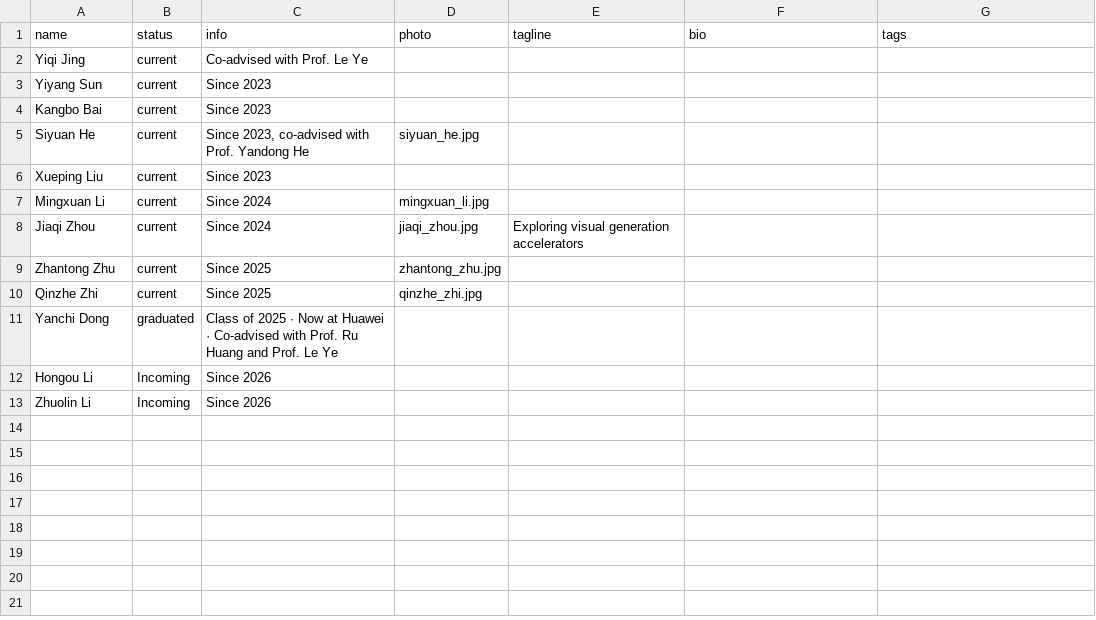
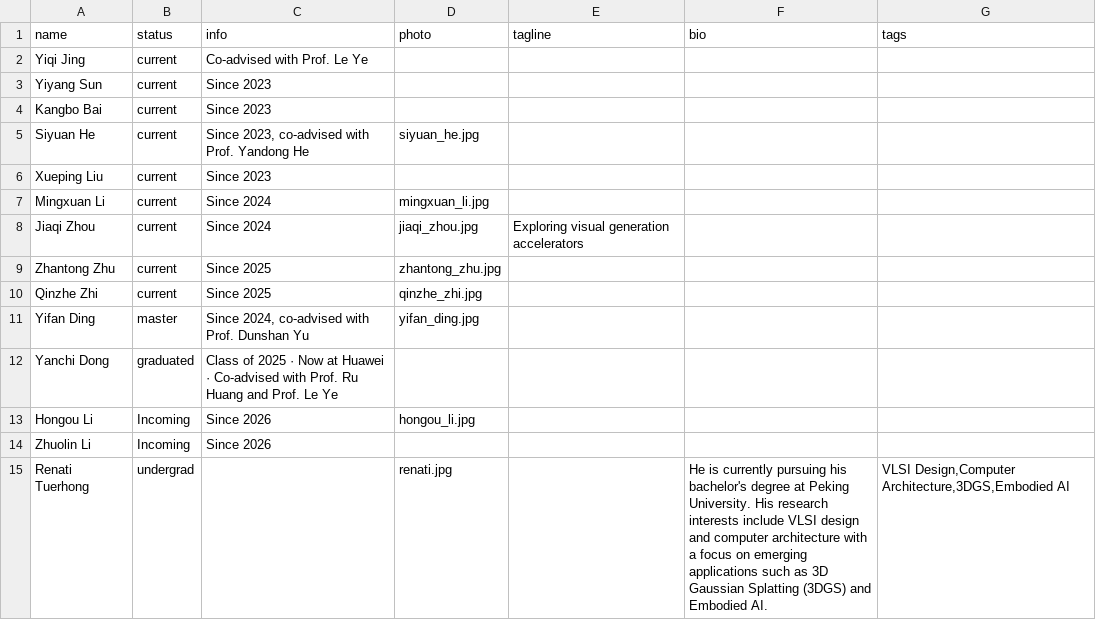
Before and after one commit to pku-pacific-lab/pku-pacific-lab.github.io, a CSV file: data/students.csv, drawn as a sheet.

Commit message:
Add new team members and unify card styles
- Add Yifan Ding (master), Hongou Li (incoming) photos
- Add Renati Tuerhong (undergraduate researcher) with photo and bio
- Add Current Master Students and Undergraduate Researchers sections
- Unify all member cards to same style
- Exclude original_image from repo

```diff
--- a/data/students.csv
+++ b/data/students.csv
@@ -10,4 +10,6 @@ Zhantong Zhu,current,Since 2025,zhantong_zhu.jpg,,,
 Qinzhe Zhi,current,Since 2025,qinzhe_zhi.jpg,,,
+Yifan Ding,master,"Since 2024, co-advised with Prof. Dunshan Yu",yifan_ding.jpg,,,
 Yanchi Dong,graduated,Class of 2025 · Now at Huawei · Co-advised with Prof. Ru Huang and Prof. Le Ye,,,,
-Hongou Li,Incoming,Since 2026,,,,
+Hongou Li,Incoming,Since 2026,hongou_li.jpg,,,
 Zhuolin Li,Incoming,Since 2026,,,,
+Renati Tuerhong,undergrad,,renati.jpg,,He is currently pursuing his bachelor's degree at Peking University. His research interests include VLSI design and computer architecture with a focus on emerging applications such as 3D Gaussian Splatting (3DGS) and Embodied AI.,"VLSI Design,Computer Architecture,3DGS,Embodied AI"
```
Also changed, not shown: 6 other files.
